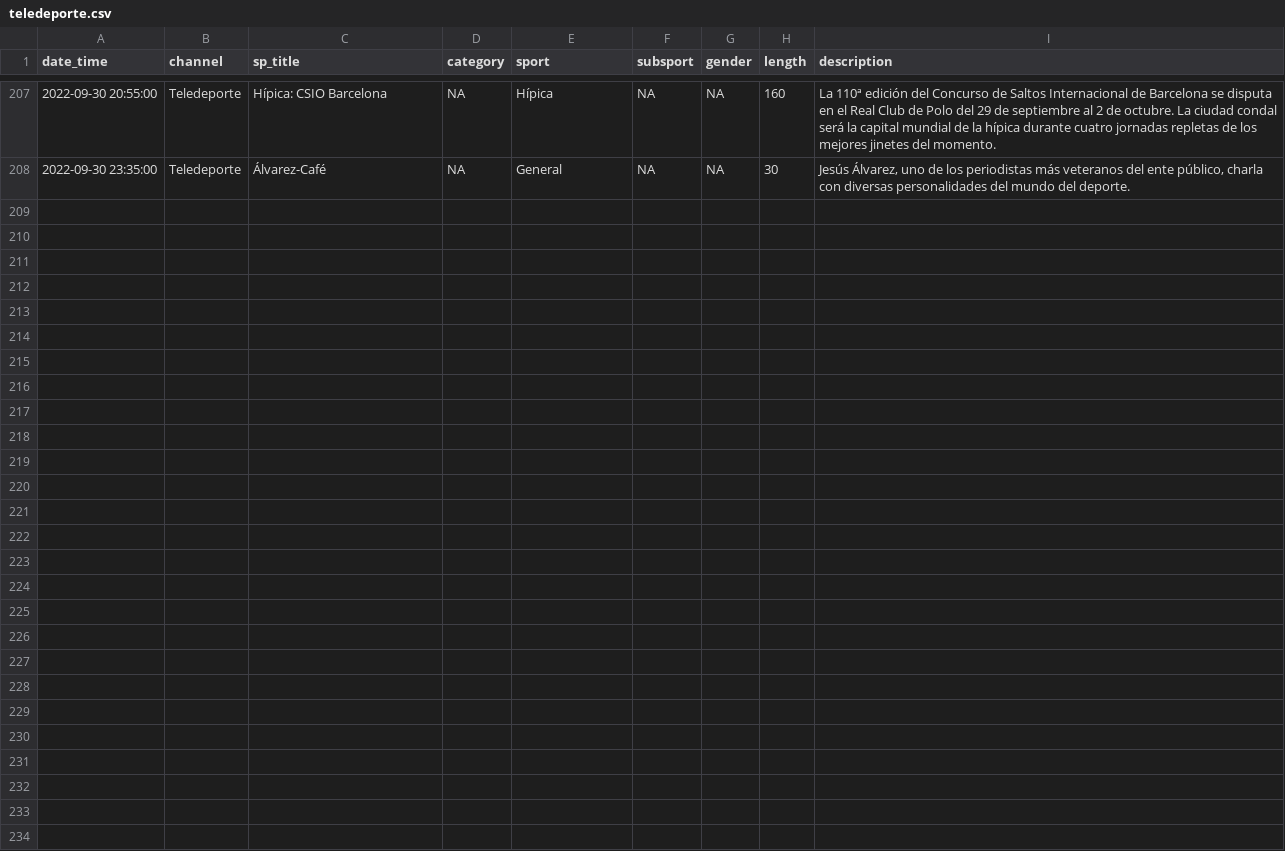
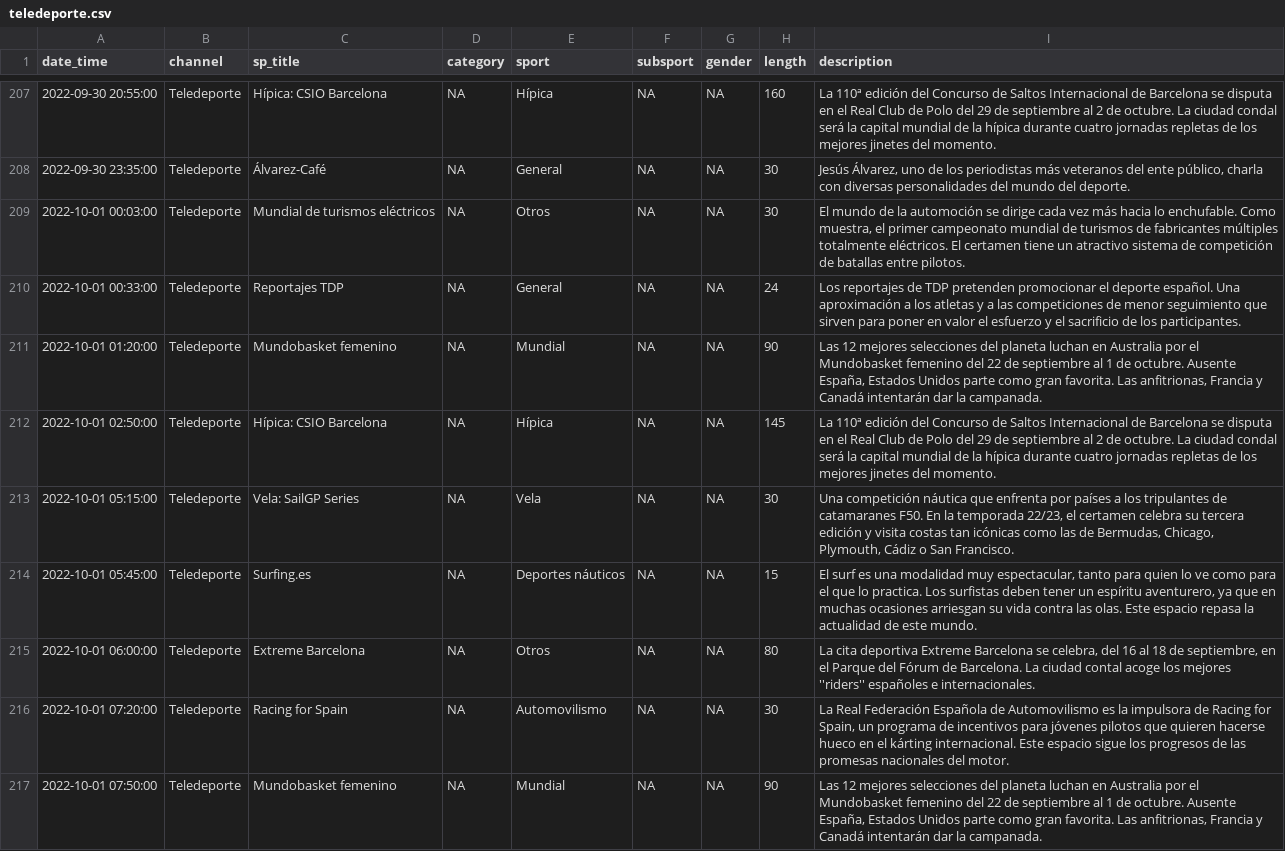
Before and after one commit to GuilleDiaz7/Automatic-Web-Scraping-of-Teledeporte, a CSV file: data/teledeporte.csv, drawn as a sheet; only a part is shown, gaps mark what is left out; the diff covers the shown part only; the diff names each change by its address in the sheet, - before the commit and + after, or states it on an @@ line.

```diff
--- a/data/teledeporte.csv
+++ b/data/teledeporte.csv
+row 209: 2022-10-01 00:03:00 | Teledeporte | Mundial de turismos eléctricos | NA | Otros | NA | NA | 30 | El mundo de la automoción se dirige cada vez más hacia lo enchufable. Como muestra, el primer campeonato mundial de turismos de fabricantes múltiples totalmente eléctricos. El certamen tiene un atractivo sistema de competición de batallas entre pilotos.
+row 210: 2022-10-01 00:33:00 | Teledeporte | Reportajes TDP | NA | General | NA | NA | 24 | Los reportajes de TDP pretenden promocionar el deporte español. Una aproximación a los atletas y a las competiciones de menor seguimiento que sirven para poner en valor el esfuerzo y el sacrificio de los participantes.
+row 211: 2022-10-01 01:20:00 | Teledeporte | Mundobasket femenino | NA | Mundial | NA | NA | 90 | Las 12 mejores selecciones del planeta luchan en Australia por el Mundobasket femenino del 22 de septiembre al 1 de octubre. Ausente España, Estados Unidos parte como gran favorita. Las anfitrionas, Francia y Canadá intentarán dar la campanada.
+row 212: 2022-10-01 02:50:00 | Teledeporte | Hípica: CSIO Barcelona | NA | Hípica | NA | NA | 145 | La 110ª edición del Concurso de Saltos Internacional de Barcelona se disputa en el Real Club de Polo del 29 de septiembre al 2 de octubre. La ciudad condal será la capital mundial de la hípica durante cuatro jornadas repletas de los mejores jinetes del momento.
+row 213: 2022-10-01 05:15:00 | Teledeporte | Vela: SailGP Series | NA | Vela | NA | NA | 30 | Una competición náutica que enfrenta por países a los tripulantes de catamaranes F50. En la temporada 22/23, el certamen celebra su tercera edición y visita costas tan icónicas como las de Bermudas, Chicago, Plymouth, Cádiz o San Francisco.
+row 214: 2022-10-01 05:45:00 | Teledeporte | Surfing.es | NA | Deportes náuticos | NA | NA | 15 | El surf es una modalidad muy espectacular, tanto para quien lo ve como para el que lo practica. Los surfistas deben tener un espíritu aventurero, ya que en muchas ocasiones arriesgan su vida contra las olas. Este espacio repasa la actualidad de este mundo.
+row 215: 2022-10-01 06:00:00 | Teledeporte | Extreme Barcelona | NA | Otros | NA | NA | 80 | La cita deportiva Extreme Barcelona se celebra, del 16 al 18 de septiembre, en el Parque del Fórum de Barcelona. La ciudad contal acoge los mejores ''riders'' españoles e internacionales.
+row 216: 2022-10-01 07:20:00 | Teledeporte | Racing for Spain | NA | Automovilismo | NA | NA | 30 | La Real Federación Española de Automovilismo es la impulsora de Racing for Spain, un programa de incentivos para jóvenes pilotos que quieren hacerse hueco en el kárting internacional. Este espacio sigue los progresos de las promesas nacionales del motor.
+row 217: 2022-10-01 07:50:00 | Teledeporte | Mundobasket femenino | NA | Mundial | NA | NA | 90 | Las 12 mejores selecciones del planeta luchan en Australia por el Mundobasket femenino del 22 de septiembre al 1 de octubre. Ausente España, Estados Unidos parte como gran favorita. Las anfitrionas, Francia y Canadá intentarán dar la campanada.
```
Also changed, not shown: 9 added rows elsewhere in this file.
